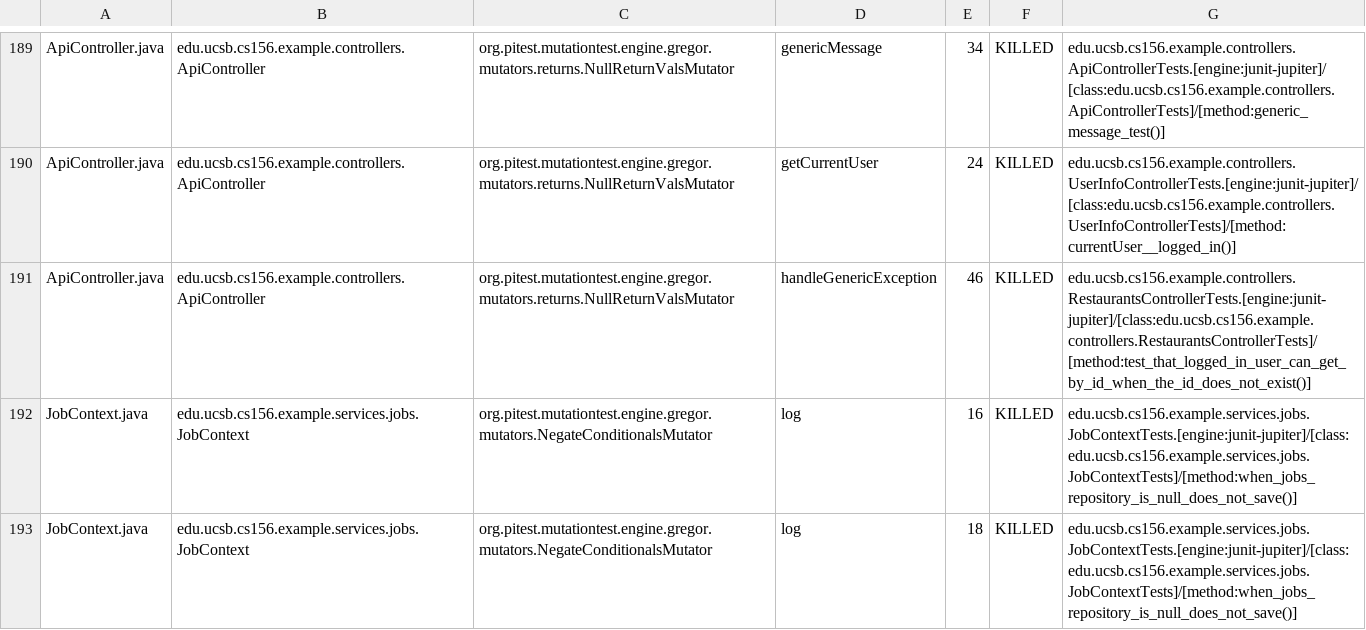
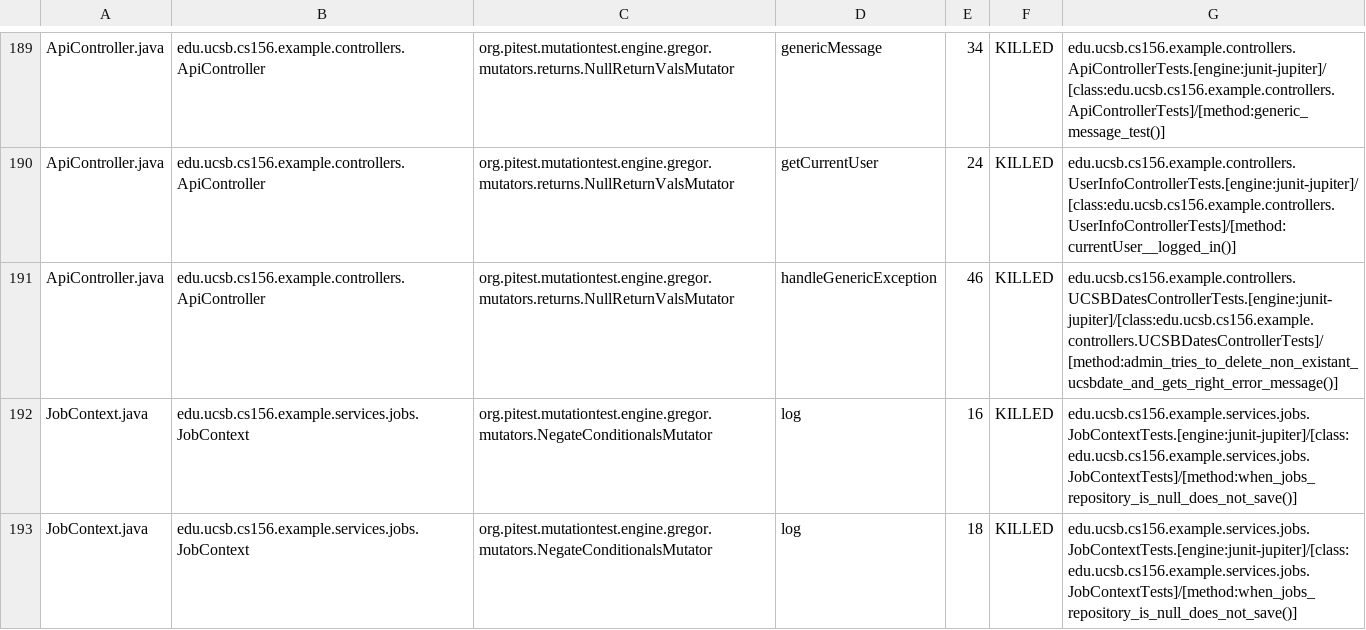
Before and after one commit to ucsb-cs156-f26/team02-f26-04, a CSV file: prs/113/pitest/mutations.csv, drawn as a sheet; only a part is shown, gaps mark what is left out.

Commit message:
Deploying to gh-pages from @ ucsb-cs156-f26/team02-f26-04@899aa380c5d52300c00cda99d88f643008ddba99 🚀

```diff
--- a/prs/113/pitest/mutations.csv
+++ b/prs/113/pitest/mutations.csv
@@ -190,3 +190,3 @@ ApiController.java,edu.ucsb.cs156.example.controllers.ApiController,org.pitest.m
 ApiController.java,edu.ucsb.cs156.example.controllers.ApiController,org.pitest.mutationtest.engine.gregor.mutators.returns.NullReturnValsMutator,getCurrentUser,24,KILLED,edu.ucsb.cs156.example.controllers.UserInfoControllerTests.[engine:junit-jupiter]/[class:edu.ucsb.cs156.example.controllers.UserInfoControllerTests]/[method:currentUser__logged_in()]
-ApiController.java,edu.ucsb.cs156.example.controllers.ApiController,org.pitest.mutationtest.engine.gregor.mutators.returns.NullReturnValsMutator,handleGenericException,46,KILLED,edu.ucsb.cs156.example.controllers.RestaurantsControllerTests.[engine:junit-jupiter]/[class:edu.ucsb.cs156.example.controllers.RestaurantsControllerTests]/[method:test_that_logged_in_user_can_get_by_id_when_the_id_does_not_exist()]
+ApiController.java,edu.ucsb.cs156.example.controllers.ApiController,org.pitest.mutationtest.engine.gregor.mutators.returns.NullReturnValsMutator,handleGenericException,46,KILLED,edu.ucsb.cs156.example.controllers.UCSBDatesControllerTests.[engine:junit-jupiter]/[class:edu.ucsb.cs156.example.controllers.UCSBDatesControllerTests]/[method:admin_tries_to_delete_non_existant_ucsbdate_and_gets_right_error_message()]
 JobContext.java,edu.ucsb.cs156.example.services.jobs.JobContext,org.pitest.mutationtest.engine.gregor.mutators.NegateConditionalsMutator,log,16,KILLED,edu.ucsb.cs156.example.services.jobs.JobContextTests.[engine:junit-jupiter]/[class:edu.ucsb.cs156.example.services.jobs.JobContextTests]/[method:when_jobs_repository_is_null_does_not_save()]
```
Also changed, not shown: 22 other files.
